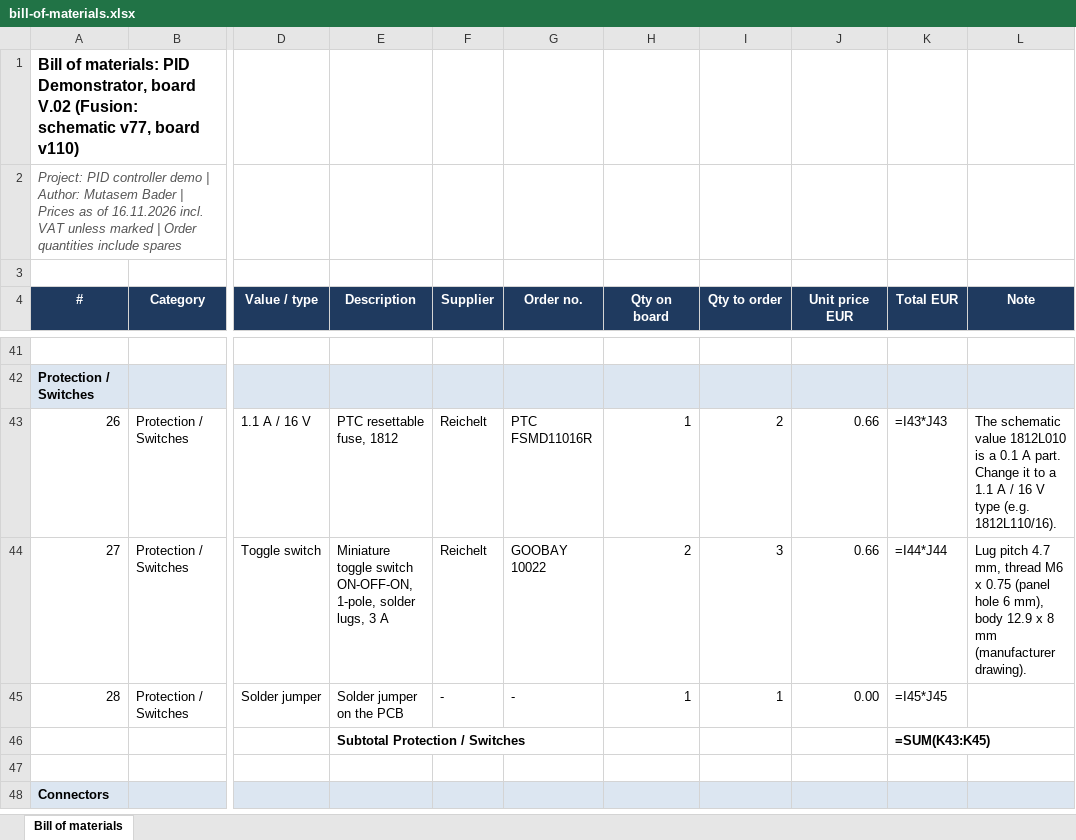
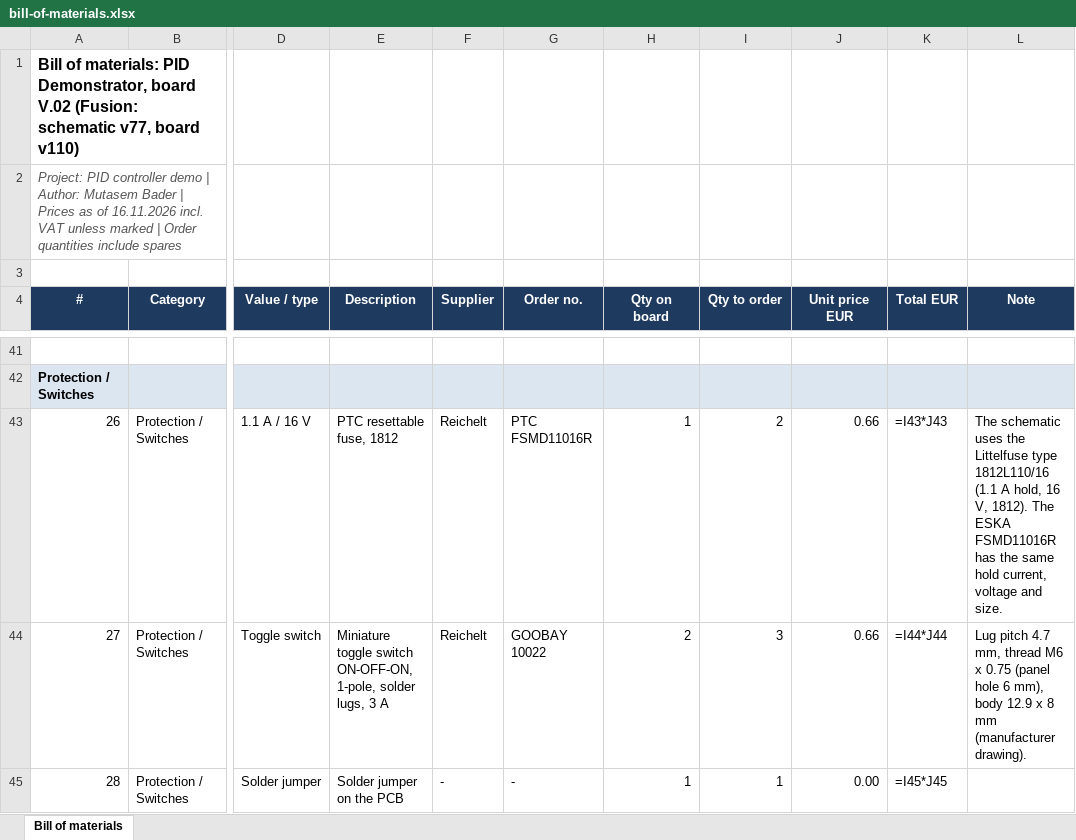
Before and after one commit to valnity98/PID-Demonstrator, an Excel workbook: bill-of-materials.xlsx, sheet Bill of materials, drawn as a sheet; only a part is shown, gaps mark what is left out; the shorter side is filled out with more unchanged rows; values as stored, in another font and other column widths than the file's, no borders; formulas without a stored value are shown as written; the diff names each change by its address in the sheet, - before the commit and + after, or states it on an @@ line.

Commit message:
fix: apply the design review to board V.02
- F1: use a 1.1 A / 16 V PTC fuse (1812L110/16) instead of 0.1 A
- JP1: enlarge the drill of the 2x4 header from 0.914 to 1.0 mm
- R1, R3: 22 Ohm series resistors for the flashing LEDs
- add polarity marks to the LEDs and move the F1 label
- add GND copper pours on both layers
- refresh the board renderings and the bill of materials

```diff
--- a/bill-of-materials.xlsx (sheet Bill of materials)
+++ b/bill-of-materials.xlsx (sheet Bill of materials)
-L43 (Note): The schematic value 1812L010 is a 0.1 A part. Change it to a 1.1 A / 16 V type (e.g. 1812L110/16).
+L43 (Note): The schematic uses the Littelfuse type 1812L110/16 (1.1 A hold, 16 V, 1812). The ESKA FSMD11016R has the same hold current, voltage and size.
```
Also changed, not shown: 4 other files.
